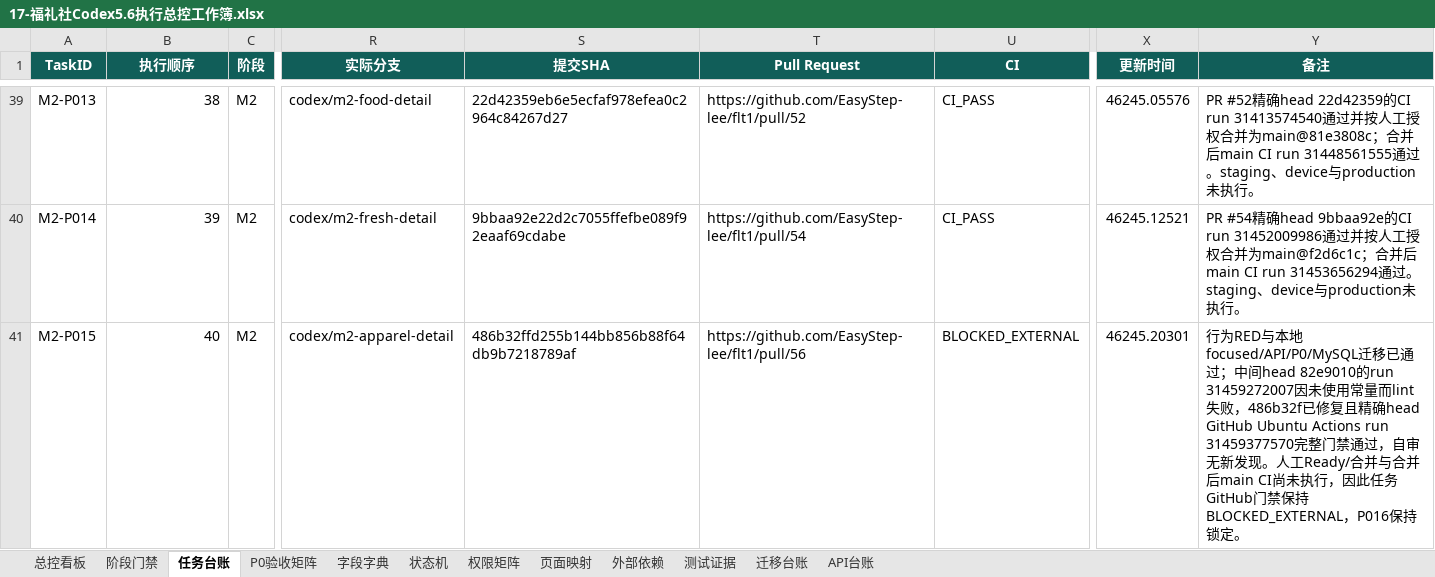
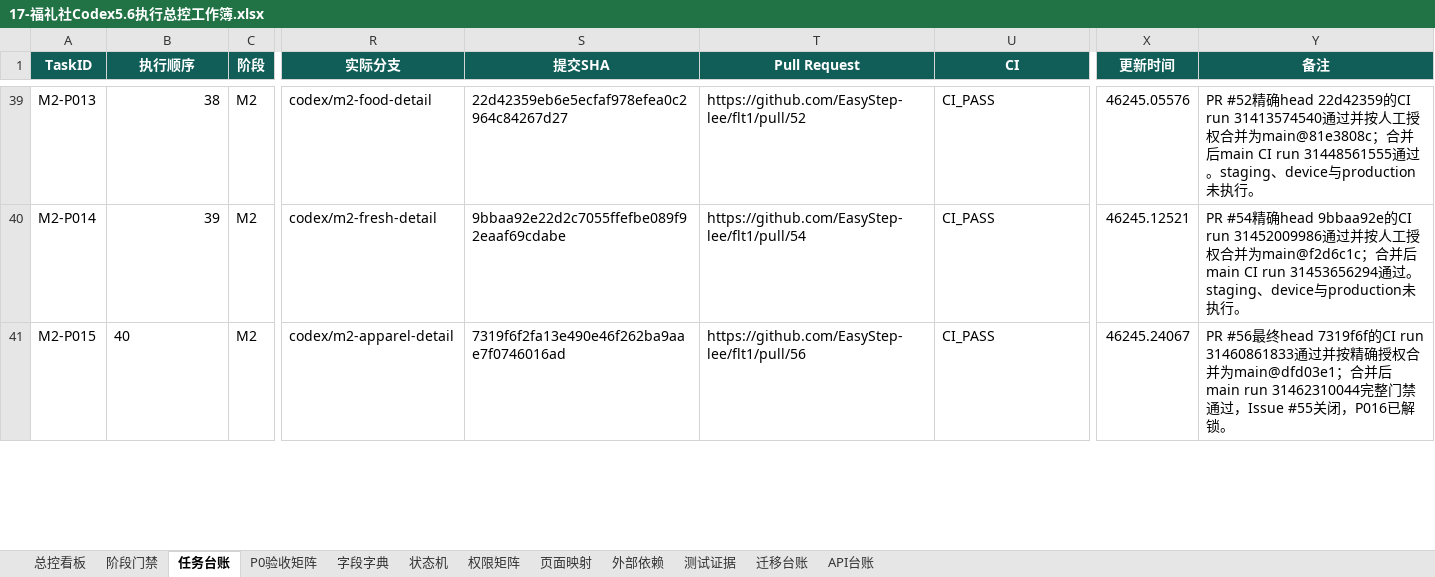
Before and after one commit to EasyStep-lee/flt1, an Excel workbook: 福礼社Codex5.6开发执行包V1.1/17-福礼社Codex5.6执行总控工作簿.xlsx, sheet 任务台账, drawn as a sheet; only a part is shown, gaps mark what is left out; values as stored, in another font and other column widths than the file's, no borders; conditional formats and table styles not drawn; the diff covers the shown part only; the diff names each change by its address in the sheet, - before the commit and + after, or states it on an @@ line.

```diff
--- a/福礼社Codex5.6开发执行包V1.1/17-福礼社Codex5.6执行总控工作簿.xlsx (sheet 任务台账)
+++ b/福礼社Codex5.6开发执行包V1.1/17-福礼社Codex5.6执行总控工作簿.xlsx (sheet 任务台账)
-B41 alignment: right
+B41 alignment: left
-S41 (提交SHA): 486b32ffd255b144bb856b88f64db9b7218789af
+S41 (提交SHA): 7319f6f2fa13e490e46f262ba9aae7f0746016ad
-U41 (CI): BLOCKED_EXTERNAL
+U41 (CI): CI_PASS
-X41 (更新时间): 46245.20301
+X41 (更新时间): 46245.24067
-Y41 (备注): 行为RED与本地focused/API/P0/MySQL迁移已通过；中间head 82e9010的run 31459272007因未使用常量而lint失败，486b32f已修复且精确head GitHub Ubuntu Actions run 31459377570完整门禁通过，自审无新发现。人工Ready/合并与合并后main CI尚未执行，因此任务GitHub门禁保持BLOCKED_EXTERNAL，P016保持锁定。
+Y41 (备注): PR #56最终head 7319f6f的CI run 31460861833通过并按精确授权合并为main@dfd03e1；合并后main run 31462310044完整门禁通过，Issue #55关闭，P016已解锁。
```
Also changed, not shown: 8 edited cells and cell formats elsewhere in this sheet, sheet 测试证据, sheet P0验收矩阵, sheet 迁移台账, sheet 页面映射, sheet 总控看板, sheet API台账, 2 more sheets, 59 other files.
